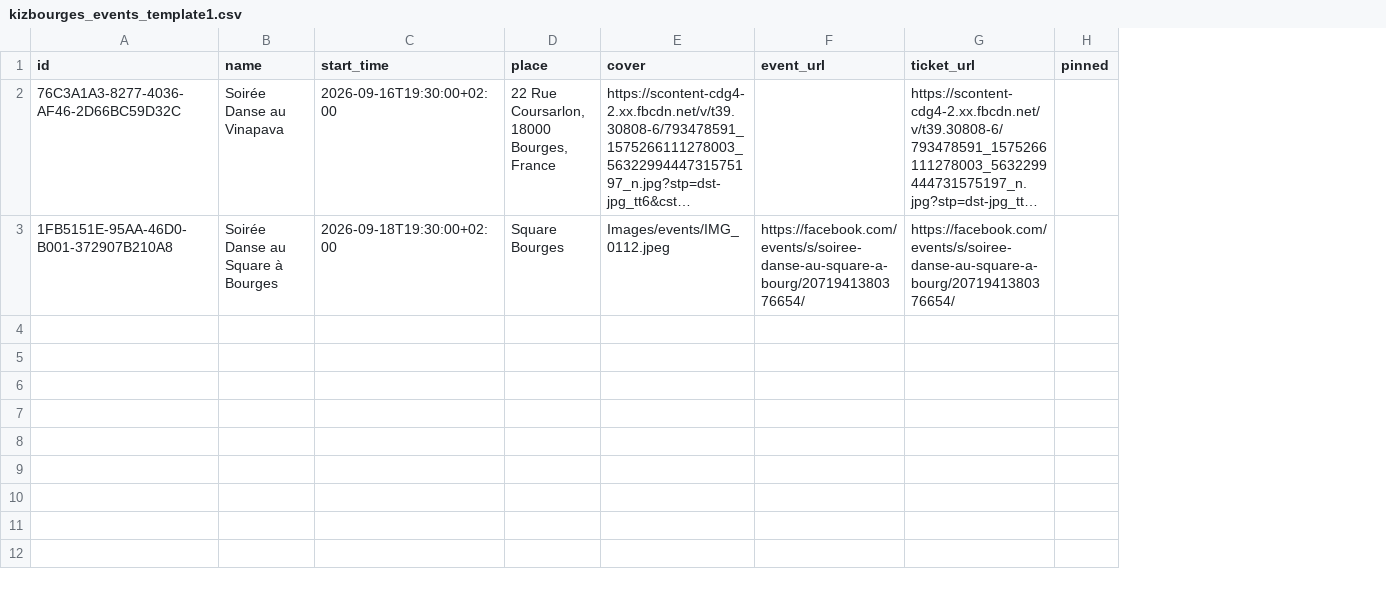
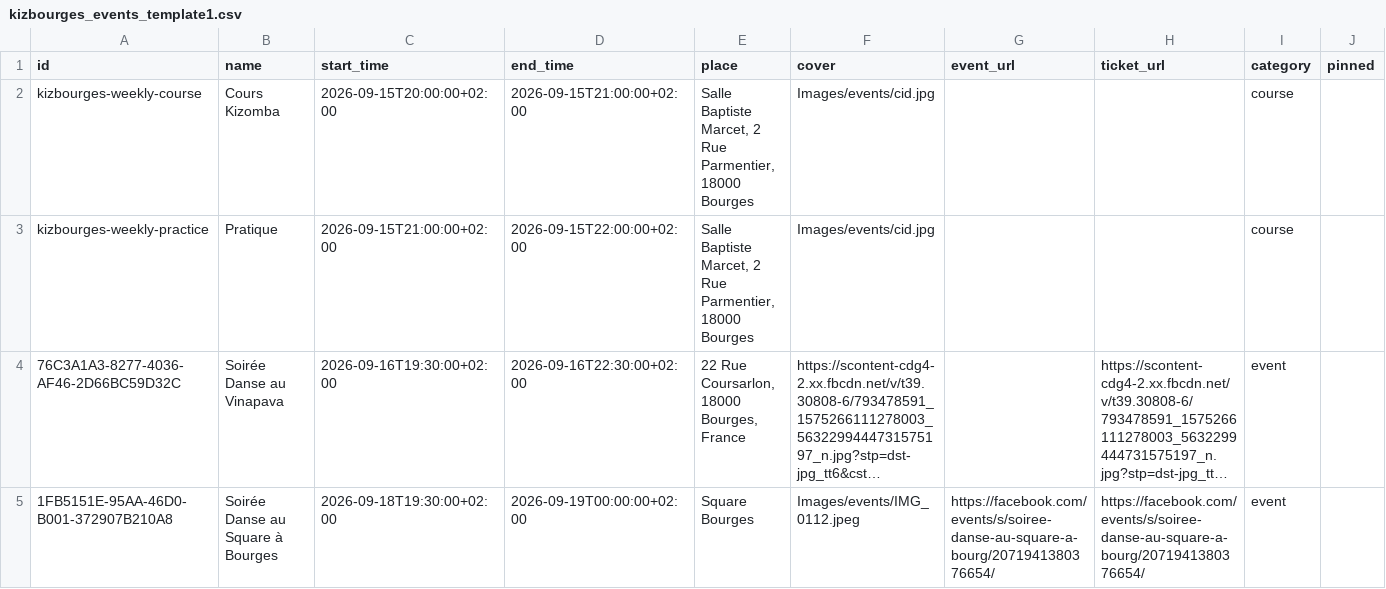
Before and after one commit to Kivo0/Kizbourges, a CSV file: kizbourges_events_template1.csv, drawn as a sheet; long unchanged cells end in …; addresses are those after the commit; the diff names each change by its address in the sheet, - before the commit and + after, or states it on an @@ line.

```diff
--- a/kizbourges_events_template1.csv
+++ b/kizbourges_events_template1.csv
+column D (end_time), rows 4-5: 2026-09-16T22:30:00+02:00 | 2026-09-19T00:00:00+02:00
+column I (category), rows 4-5: event | event
+row 2: kizbourges-weekly-course | Cours Kizomba | 2026-09-15T20:00:00+02:00 | 2026-09-15T21:00:00+02:00 | Salle Baptiste Marcet, 2 Rue Parmentier, 18000 Bourges | Images/events/cid.jpg |  |  | course
+row 3: kizbourges-weekly-practice | Pratique | 2026-09-15T21:00:00+02:00 | 2026-09-15T22:00:00+02:00 | Salle Baptiste Marcet, 2 Rue Parmentier, 18000 Bourges | Images/events/cid.jpg |  |  | course
```
